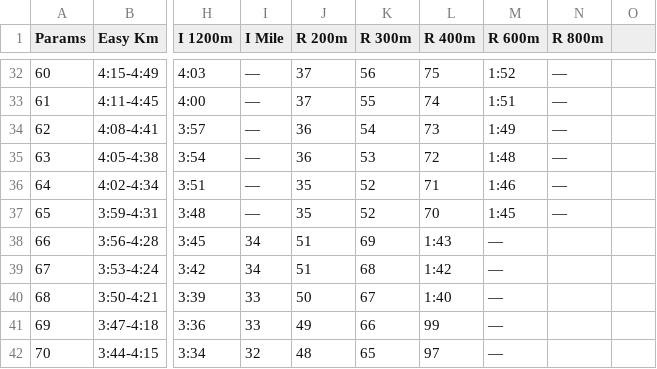
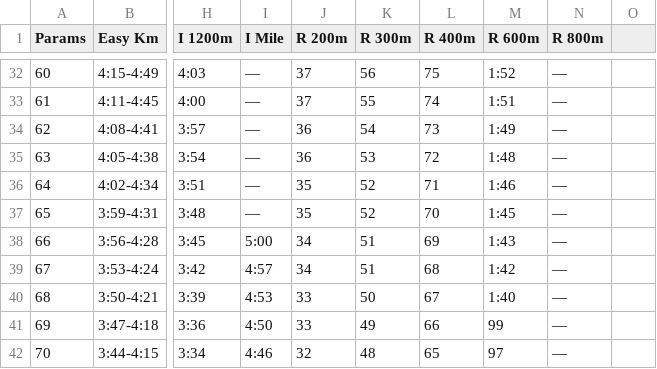
Before and after one commit to ronek22/runningCalculator, a CSV file: paces.csv, drawn as a sheet; only a part is shown, gaps mark what is left out; the diff covers the shown part only; the diff names each change by its address in the sheet, - before the commit and + after, or states it on an @@ line.

Commit message:
Update paces.csv

```diff
--- a/paces.csv
+++ b/paces.csv
-I38 (I Mile): 34
+I38 (I Mile): 5:00
-J38:J39 (R 200m): 51
+J38:J39 (R 200m): 34
-K38 (R 300m): 69
+K38 (R 300m): 51
-L38 (R 400m): 1:43
+L38 (R 400m): 69
-M38 (R 600m): —
+M38 (R 600m): 1:43
-N38:N42 (R 800m): (empty)
+N38:N42 (R 800m): —
-I39 (I Mile): 34
+I39 (I Mile): 4:57
-K39 (R 300m): 68
+K39 (R 300m): 51
-L39 (R 400m): 1:42
+L39 (R 400m): 68
-M39 (R 600m): —
+M39 (R 600m): 1:42
-I40 (I Mile): 33
+I40 (I Mile): 4:53
-J40 (R 200m): 50
+J40 (R 200m): 33
-K40 (R 300m): 67
+K40 (R 300m): 50
-L40 (R 400m): 1:40
+L40 (R 400m): 67
-M40 (R 600m): —
+M40 (R 600m): 1:40
-I41 (I Mile): 33
+I41 (I Mile): 4:50
-J41 (R 200m): 49
+J41 (R 200m): 33
-K41 (R 300m): 66
+K41 (R 300m): 49
-L41 (R 400m): 99
+L41 (R 400m): 66
-M41 (R 600m): —
+M41 (R 600m): 99
-I42 (I Mile): 32
+I42 (I Mile): 4:46
-J42 (R 200m): 48
+J42 (R 200m): 32
-K42 (R 300m): 65
+K42 (R 300m): 48
-L42 (R 400m): 97
+L42 (R 400m): 65
-M42 (R 600m): —
+M42 (R 600m): 97
```
Also changed, not shown: 8 edited cells elsewhere in this file.
